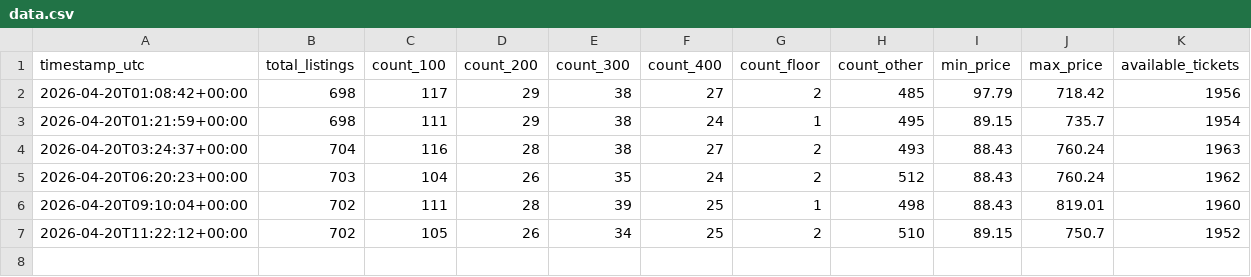
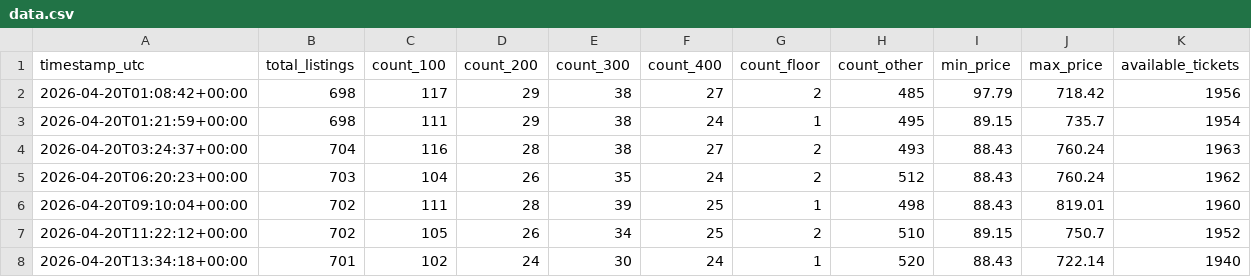
Before and after one commit to alexandergiles/stubhub-monitor, a CSV file: data.csv, drawn as a sheet.

```diff
--- a/data.csv
+++ b/data.csv
@@ -7 +7,2 @@ timestamp_utc,total_listings,count_100,count_200,count_300,count_400,count_floor
 2026-04-20T11:22:12+00:00,702,105,26,34,25,2,510,89.15,750.7,1952
+2026-04-20T13:34:18+00:00,701,102,24,30,24,1,520,88.43,722.14,1940
```
Also changed, not shown: 1 other file.
